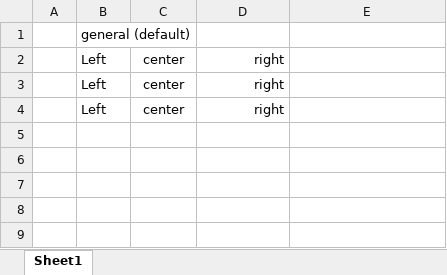
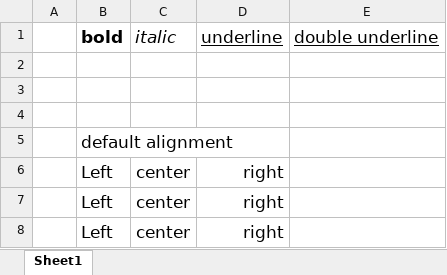
Before and after one commit to keikai/dev-ref, an Excel workbook: src/main/webapp/WEB-INF/books/cellStyle.xlsx, sheet Sheet1, drawn as a sheet; values as stored, in another font and other column widths than the file's, no borders; addresses are those after the commit; the diff names each change by its address in the sheet, - before the commit and + after, or states it on an @@ line.

Commit message:
add double underline

```diff
--- a/src/main/webapp/WEB-INF/books/cellStyle.xlsx (sheet Sheet1)
+++ b/src/main/webapp/WEB-INF/books/cellStyle.xlsx (sheet Sheet1)
+row 1:  | bold | italic | underline | double underline
+row 2: (empty)
+row 3: (empty)
+row 4: (empty)
-B5: general (default)
+B5: default alignment
@@ B5 text size: larger @@
@@ B6:D8 text size: larger @@
```
Also changed, not shown: src/main/webapp/WEB-INF/books/data_format.xlsx.
